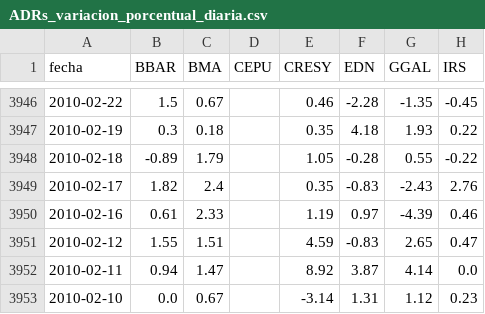
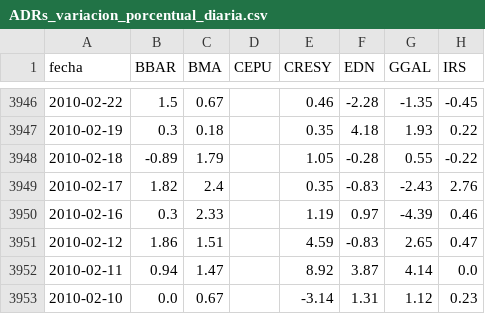
Before and after one commit to jesusrobles824/bases-de-datos, a CSV file: ADRs_variacion_porcentual_diaria.csv, drawn as a sheet; only a part is shown, gaps mark what is left out; the diff covers the shown part only; the diff names each change by its address in the sheet, - before the commit and + after, or states it on an @@ line.

```diff
--- a/ADRs_variacion_porcentual_diaria.csv
+++ b/ADRs_variacion_porcentual_diaria.csv
-B3950 (BBAR): 0.61
+B3950 (BBAR): 0.3
-B3951 (BBAR): 1.55
+B3951 (BBAR): 1.86
```
Also changed, not shown: 10 edited cells elsewhere in this file, ADRs_Precios.csv.
